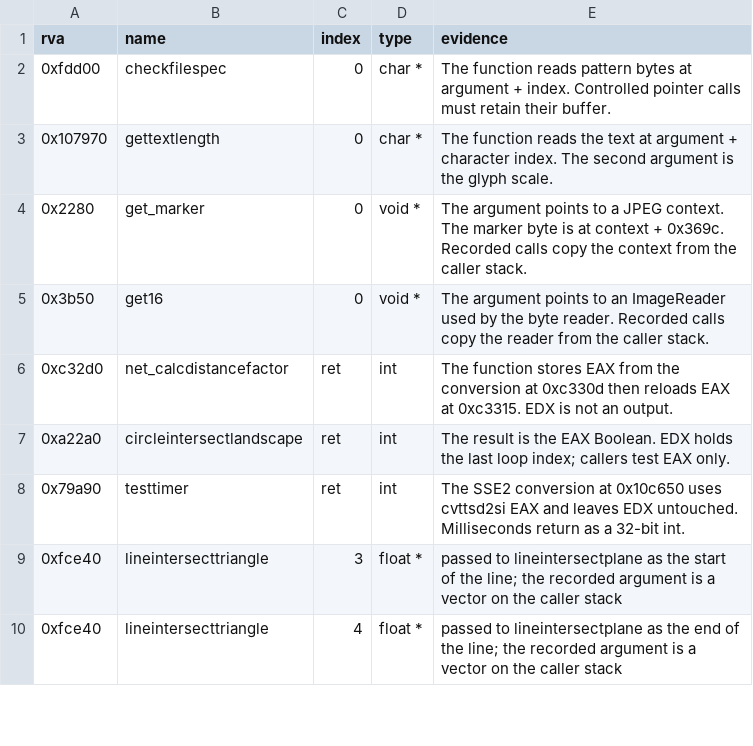
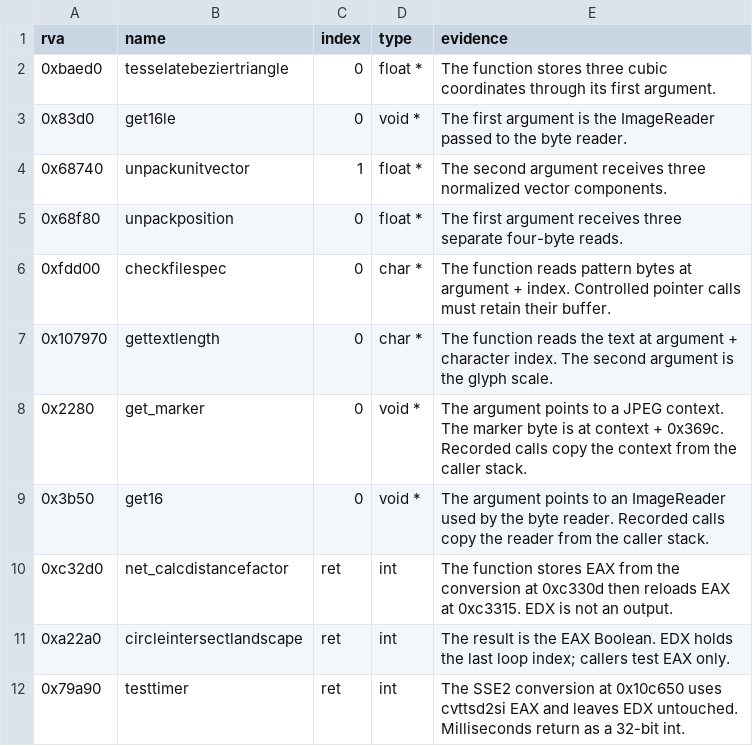
Before and after one commit to TheGreatVulpzin/OpenSubRosa24, a CSV file: analysis/client_win/params.csv, drawn as a sheet; only a part is shown; the shorter side is filled out with more unchanged rows.

Commit message:
feat(client): adopt C10 step 4 model builders

```diff
--- a/analysis/client_win/params.csv
+++ b/analysis/client_win/params.csv
@@ -1,2 +1,6 @@
 rva,name,index,type,evidence
+0xbaed0,tesselatebeziertriangle,0,float *,"The function stores three cubic coordinates through its first argument."
+0x83d0,get16le,0,void *,"The first argument is the ImageReader passed to the byte reader."
+0x68740,unpackunitvector,1,float *,"The second argument receives three normalized vector components."
+0x68f80,unpackposition,0,float *,"The first argument receives three separate four-byte reads."
 0xfdd00,checkfilespec,0,char *,"The function reads pattern bytes at argument + index. Controlled pointer calls must retain their buffer."
```
Also changed, not shown: 8 other files.
